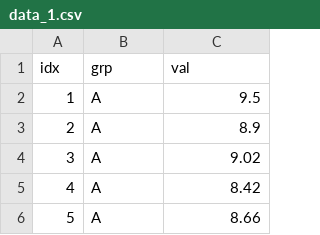
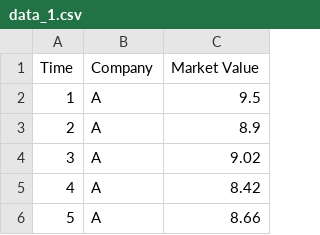
Before and after one commit to mini-pw/WizualizacjaDanych2018, a CSV file: Projekty/Projekt2/data_1.csv, drawn as a sheet; only a part is shown; removed rows and columns are numbered as before the commit, all else as after; the diff names each change by its address in the sheet, - before the commit and + after, or states it on an @@ line.

Commit message:
Update data_1.csv

```diff
--- a/Projekty/Projekt2/data_1.csv
+++ b/Projekty/Projekt2/data_1.csv
-row 1: idx | grp | val
+row 1: Time | Company | Market Value
```
